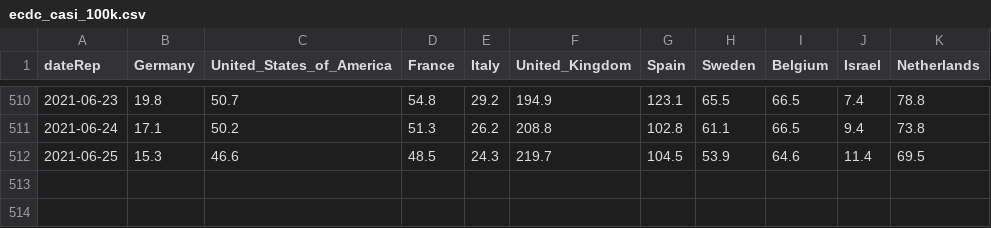
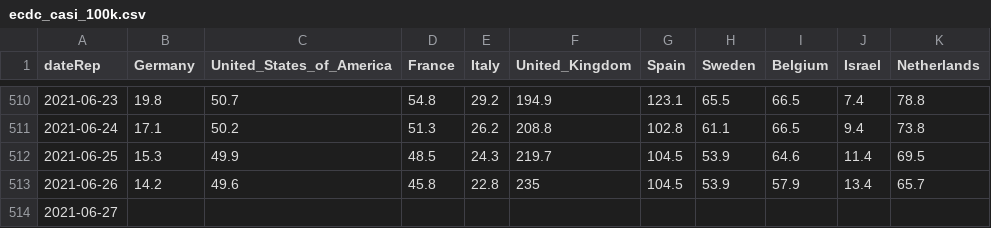
Before and after one commit to Scienzainrete/covid-19, a CSV file: ecdc_casi_100k.csv, drawn as a sheet; only a part is shown, gaps mark what is left out.

```diff
--- a/ecdc_casi_100k.csv
+++ b/ecdc_casi_100k.csv
@@ -511,2 +511,4 @@
 "2021-06-24",17.1,50.2,51.3,26.2,208.8,102.8,61.1,66.5,9.4,73.8
-"2021-06-25",15.3,46.6,48.5,24.3,219.7,104.5,53.9,64.6,11.4,69.5
+"2021-06-25",15.3,49.9,48.5,24.3,219.7,104.5,53.9,64.6,11.4,69.5
+"2021-06-26",14.2,49.6,45.8,22.8,235,104.5,53.9,57.9,13.4,65.7
+"2021-06-27",,,,,,,,,,
```
Also changed, not shown: ecdc_morti_100k.csv, ita_vaccini_80+_regioni.csv, 2 other files.
